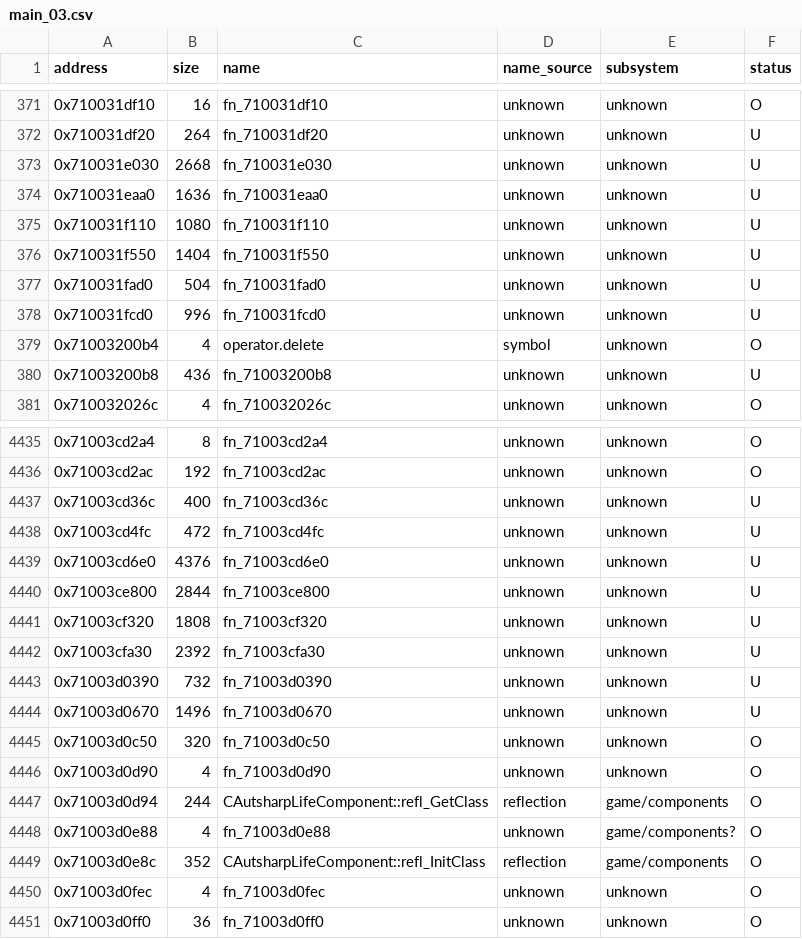
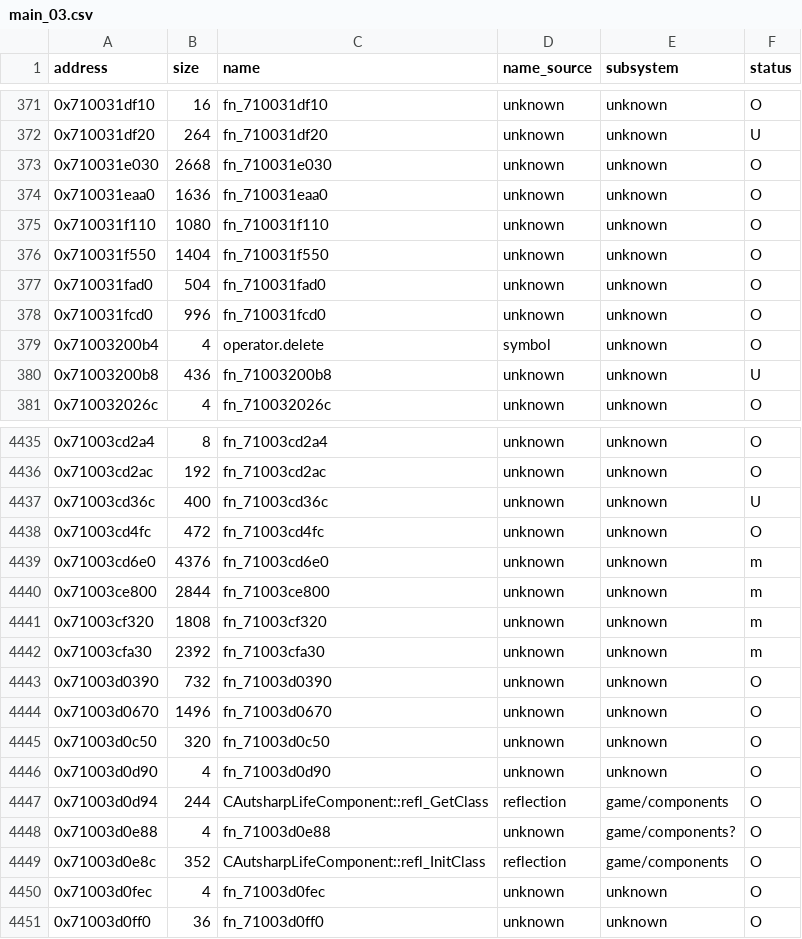
Before and after one commit to var-flotsam/dread-decomp, a CSV file: data/functions/main_03.csv, drawn as a sheet; only a part is shown, gaps mark what is left out.

```diff
--- a/data/functions/main_03.csv
+++ b/data/functions/main_03.csv
@@ -372,8 +372,8 @@ address,size,name,name_source,subsystem,status
 0x710031df20,264,fn_710031df20,unknown,unknown,U
-0x710031e030,2668,fn_710031e030,unknown,unknown,U
-0x710031eaa0,1636,fn_710031eaa0,unknown,unknown,U
-0x710031f110,1080,fn_710031f110,unknown,unknown,U
-0x710031f550,1404,fn_710031f550,unknown,unknown,U
-0x710031fad0,504,fn_710031fad0,unknown,unknown,U
-0x710031fcd0,996,fn_710031fcd0,unknown,unknown,U
+0x710031e030,2668,fn_710031e030,unknown,unknown,O
+0x710031eaa0,1636,fn_710031eaa0,unknown,unknown,O
+0x710031f110,1080,fn_710031f110,unknown,unknown,O
+0x710031f550,1404,fn_710031f550,unknown,unknown,O
+0x710031fad0,504,fn_710031fad0,unknown,unknown,O
+0x710031fcd0,996,fn_710031fcd0,unknown,unknown,O
 0x71003200b4,4,operator.delete,symbol,unknown,O
@@ -4437,9 +4437,9 @@ address,size,name,name_source,subsystem,status
 0x71003cd36c,400,fn_71003cd36c,unknown,unknown,U
-0x71003cd4fc,472,fn_71003cd4fc,unknown,unknown,U
-0x71003cd6e0,4376,fn_71003cd6e0,unknown,unknown,U
-0x71003ce800,2844,fn_71003ce800,unknown,unknown,U
-0x71003cf320,1808,fn_71003cf320,unknown,unknown,U
-0x71003cfa30,2392,fn_71003cfa30,unknown,unknown,U
-0x71003d0390,732,fn_71003d0390,unknown,unknown,U
-0x71003d0670,1496,fn_71003d0670,unknown,unknown,U
+0x71003cd4fc,472,fn_71003cd4fc,unknown,unknown,O
+0x71003cd6e0,4376,fn_71003cd6e0,unknown,unknown,m
+0x71003ce800,2844,fn_71003ce800,unknown,unknown,m
+0x71003cf320,1808,fn_71003cf320,unknown,unknown,m
+0x71003cfa30,2392,fn_71003cfa30,unknown,unknown,m
+0x71003d0390,732,fn_71003d0390,unknown,unknown,O
+0x71003d0670,1496,fn_71003d0670,unknown,unknown,O
 0x71003d0c50,320,fn_71003d0c50,unknown,unknown,O
```
Also changed, not shown: data/functions/main_01.csv, data/functions/main_05.csv, 8 other files.
